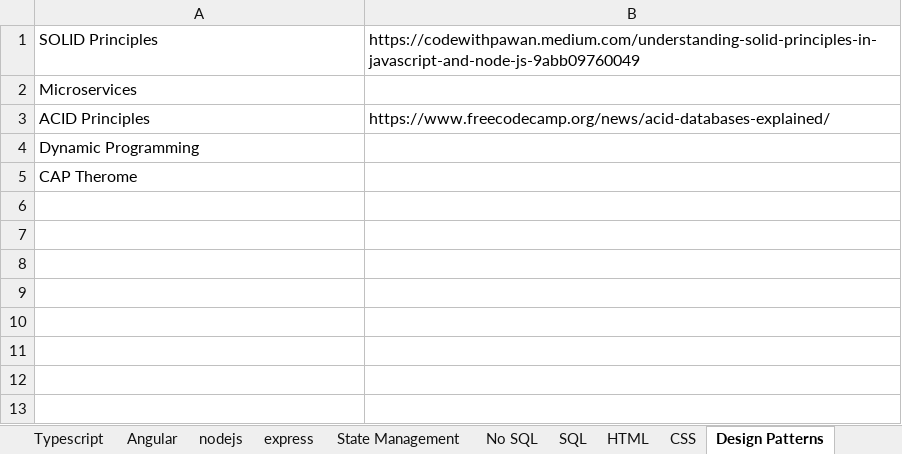
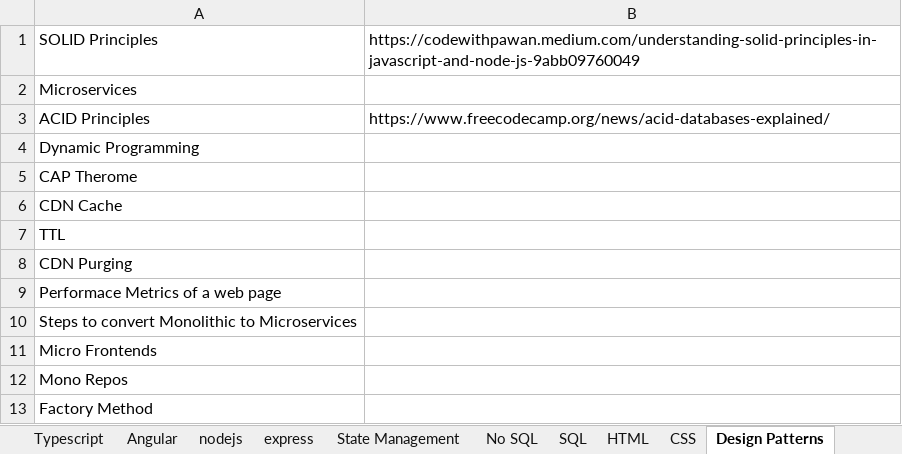
Before and after one commit to SAITEJACHADUVULA/Interview, an Excel workbook: Interview_questions.xlsx, sheet Design Patterns, drawn as a sheet; values as stored, in another font and other column widths than the file's, no borders; the diff names each change by its address in the sheet, - before the commit and + after, or states it on an @@ line.

```diff
--- a/Interview_questions.xlsx (sheet Design Patterns)
+++ b/Interview_questions.xlsx (sheet Design Patterns)
+row 6: CDN Cache
+row 7: TTL
+row 8: CDN Purging
+row 9: Performace Metrics of a web page
+row 10: Steps to convert Monolithic to Microservices
+row 11: Micro Frontends
+row 12: Mono Repos
+row 13: Factory Method
```
Also changed, not shown: sheet Angular, sheet State Management, sheet Javascript, sheet HTML, sheet nodejs, other sheet tabs, 1 other file.
